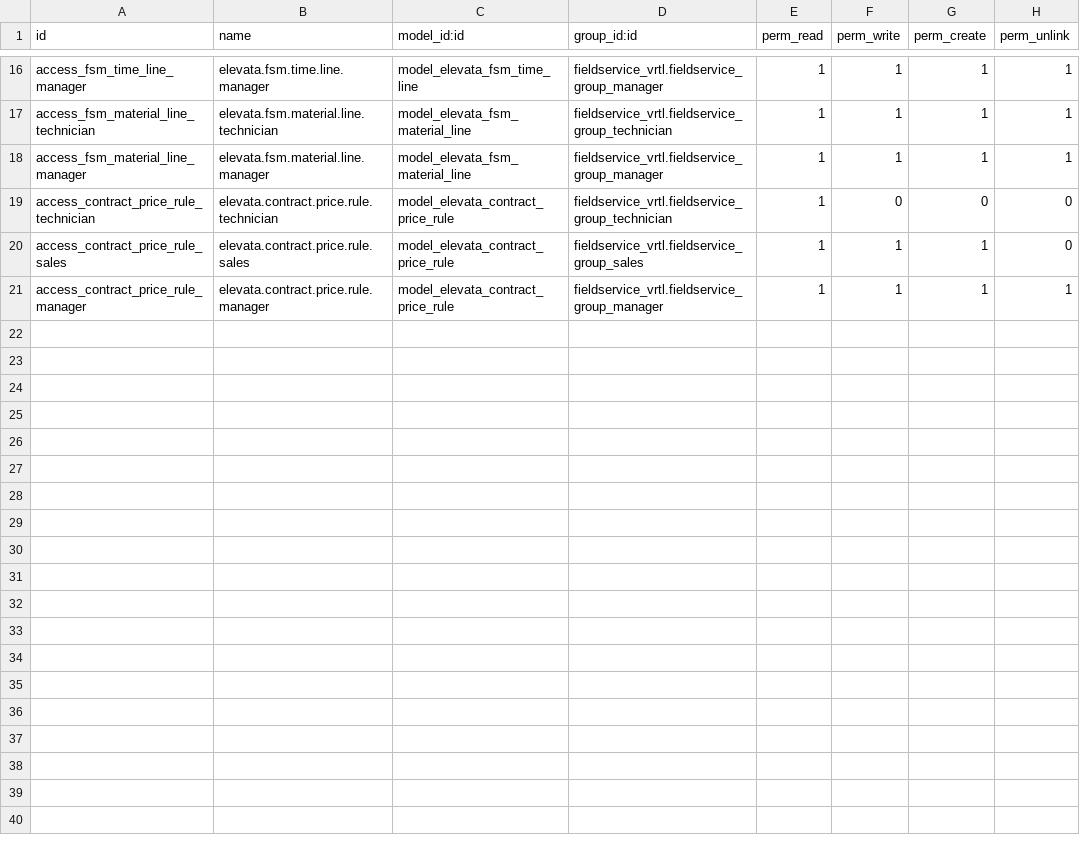
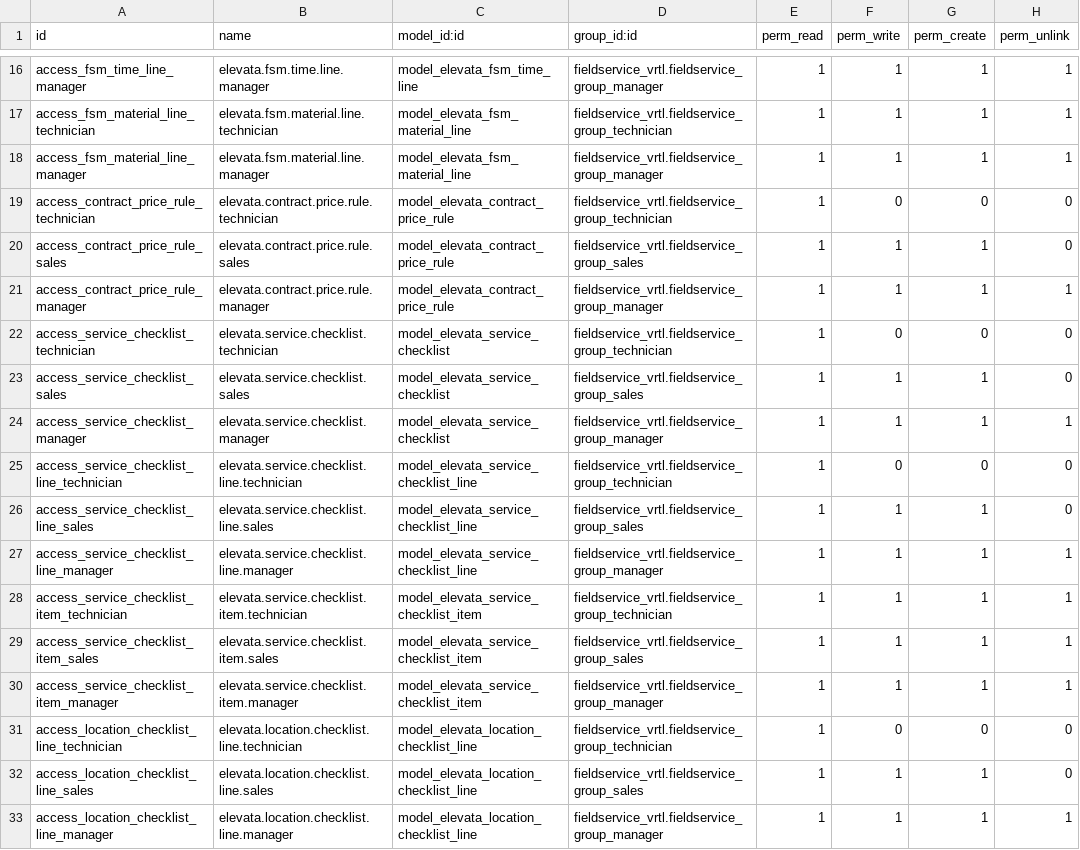
Before and after one commit to vertelab/odoo-field-service, a CSV file: elevata_service_contract/security/ir.model.access.csv, drawn as a sheet; only a part is shown, gaps mark what is left out.

Commit message:
[FIX] unblock the checklist models and the timesheet install
elevata_service_contract declared a One2many to
elevata.location.checklist.line with inverse_name equipment_id, but the
model itself only lived in the uninstalled elevata_maintenance_checklist
and still called the field location_id. The registry therefore failed with
KeyError: 'equipment_id' before any module loaded, which is what kept the
whole module set stuck in 'to upgrade'.

The checklist family (elevata.service.checklist, .line, .item and
elevata.location.checklist.line) now lives in elevata_service_contract,
which is the module that actually uses it. elevator_type_ids points at
maintenance.elevator.type and the work order field at fieldservice.order.

elevata_fsm_order_history drops its duplicate One2many on
maintenance.equipment; fieldservice_maintenance_vrtl owns
fieldservice_order_ids.

elevata_timesheet: restore the datetime import that the refactor dropped,
and let the time mechanics come from fieldservice_timesheet_vrtl.

```diff
--- a/elevata_service_contract/security/ir.model.access.csv
+++ b/elevata_service_contract/security/ir.model.access.csv
@@ -21 +21,13 @@ access_contract_price_rule_sales,elevata.contract.price.rule.sales,model_elevata
 access_contract_price_rule_manager,elevata.contract.price.rule.manager,model_elevata_contract_price_rule,fieldservice_vrtl.fieldservice_group_manager,1,1,1,1
+access_service_checklist_technician,elevata.service.checklist.technician,model_elevata_service_checklist,fieldservice_vrtl.fieldservice_group_technician,1,0,0,0
+access_service_checklist_sales,elevata.service.checklist.sales,model_elevata_service_checklist,fieldservice_vrtl.fieldservice_group_sales,1,1,1,0
+access_service_checklist_manager,elevata.service.checklist.manager,model_elevata_service_checklist,fieldservice_vrtl.fieldservice_group_manager,1,1,1,1
+access_service_checklist_line_technician,elevata.service.checklist.line.technician,model_elevata_service_checklist_line,fieldservice_vrtl.fieldservice_group_technician,1,0,0,0
+access_service_checklist_line_sales,elevata.service.checklist.line.sales,model_elevata_service_checklist_line,fieldservice_vrtl.fieldservice_group_sales,1,1,1,0
+access_service_checklist_line_manager,elevata.service.checklist.line.manager,model_elevata_service_checklist_line,fieldservice_vrtl.fieldservice_group_manager,1,1,1,1
+access_service_checklist_item_technician,elevata.service.checklist.item.technician,model_elevata_service_checklist_item,fieldservice_vrtl.fieldservice_group_technician,1,1,1,1
+access_service_checklist_item_sales,elevata.service.checklist.item.sales,model_elevata_service_checklist_item,fieldservice_vrtl.fieldservice_group_sales,1,1,1,1
+access_service_checklist_item_manager,elevata.service.checklist.item.manager,model_elevata_service_checklist_item,fieldservice_vrtl.fieldservice_group_manager,1,1,1,1
+access_location_checklist_line_technician,elevata.location.checklist.line.technician,model_elevata_location_checklist_line,fieldservice_vrtl.fieldservice_group_technician,1,0,0,0
+access_location_checklist_line_sales,elevata.location.checklist.line.sales,model_elevata_location_checklist_line,fieldservice_vrtl.fieldservice_group_sales,1,1,1,0
+access_location_checklist_line_manager,elevata.location.checklist.line.manager,model_elevata_location_checklist_line,fieldservice_vrtl.fieldservice_group_manager,1,1,1,1
```
Also changed, not shown: 10 other files.
